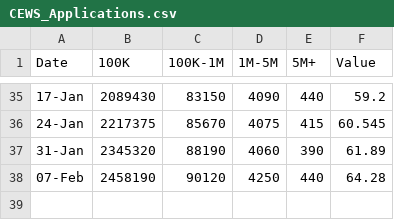
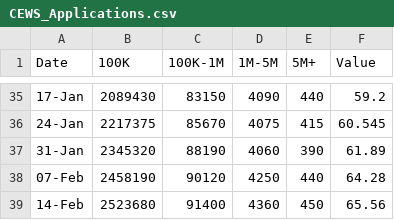
Before and after one commit to cdhoweinstitute/COVID-Canada, a CSV file: CEWS_Applications.csv, drawn as a sheet; only a part is shown, gaps mark what is left out; the diff names each change by its address in the sheet, - before the commit and + after, or states it on an @@ line.

```diff
--- a/CEWS_Applications.csv
+++ b/CEWS_Applications.csv
+row 39: 14-Feb | 2523680 | 91400 | 4360 | 450 | 65.56
```
Also changed, not shown: CEWS_Workers.csv, Vancouver.csv, 3 other files.
